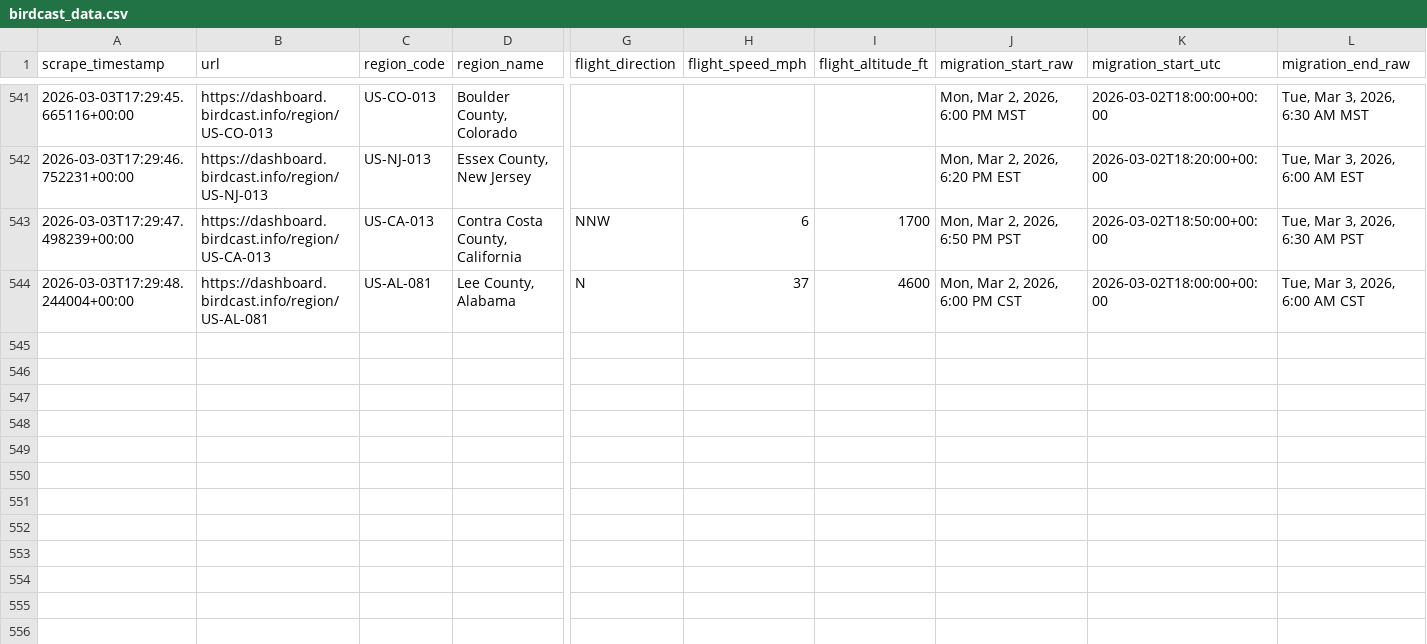
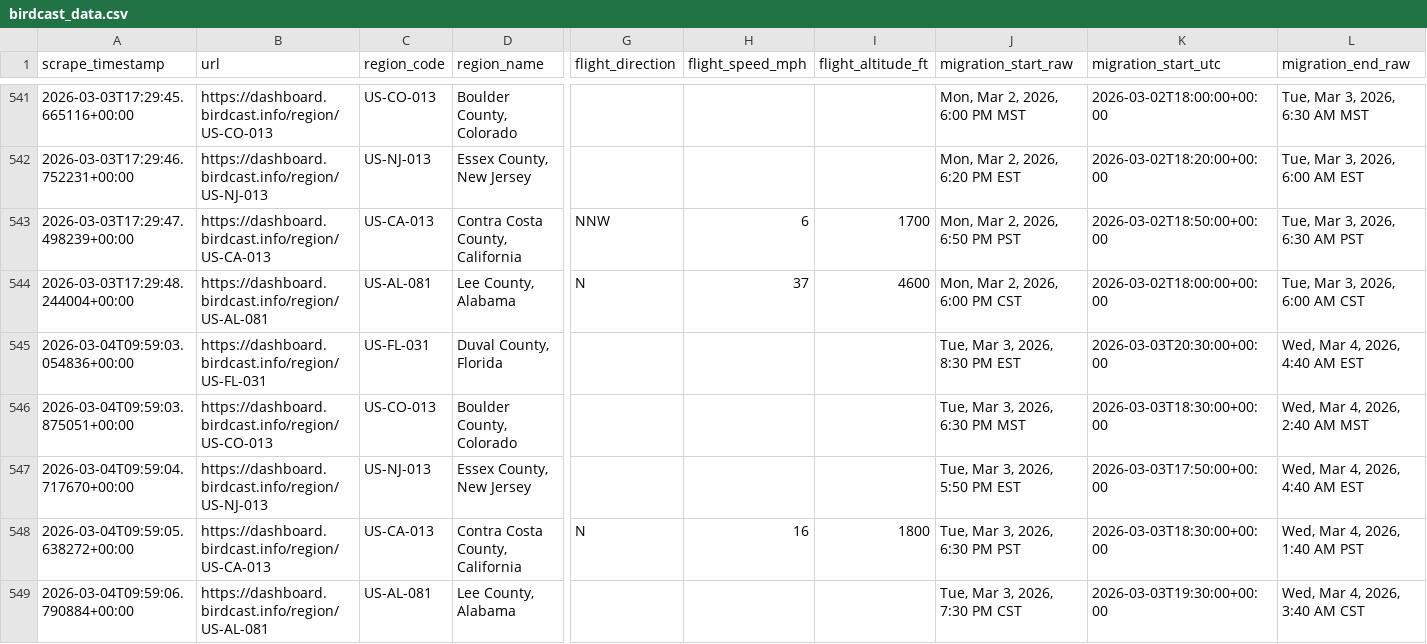
Before and after one commit to david-j-cox/backyard-ecology, a CSV file: data/birdcast_data.csv, drawn as a sheet; only a part is shown, gaps mark what is left out; rows hold the shown columns only; the diff names each change by its address in the sheet, - before the commit and + after, or states it on an @@ line.

```diff
--- a/data/birdcast_data.csv
+++ b/data/birdcast_data.csv
+row 545: 2026-03-04T09:59:03.054836+00:00 | https://dashboard.birdcast.info/region/US-FL-031 | US-FL-031 | Duval County, Florida |  |  |  | Tue, Mar 3, 2026, 8:30 PM EST | 2026-03-03T20:30:00+00:00 | Wed, Mar 4, 2026, 4:40 AM EST
+row 546: 2026-03-04T09:59:03.875051+00:00 | https://dashboard.birdcast.info/region/US-CO-013 | US-CO-013 | Boulder County, Colorado |  |  |  | Tue, Mar 3, 2026, 6:30 PM MST | 2026-03-03T18:30:00+00:00 | Wed, Mar 4, 2026, 2:40 AM MST
+row 547: 2026-03-04T09:59:04.717670+00:00 | https://dashboard.birdcast.info/region/US-NJ-013 | US-NJ-013 | Essex County, New Jersey |  |  |  | Tue, Mar 3, 2026, 5:50 PM EST | 2026-03-03T17:50:00+00:00 | Wed, Mar 4, 2026, 4:40 AM EST
+row 548: 2026-03-04T09:59:05.638272+00:00 | https://dashboard.birdcast.info/region/US-CA-013 | US-CA-013 | Contra Costa County, California | N | 16 | 1800 | Tue, Mar 3, 2026, 6:30 PM PST | 2026-03-03T18:30:00+00:00 | Wed, Mar 4, 2026, 1:40 AM PST
+row 549: 2026-03-04T09:59:06.790884+00:00 | https://dashboard.birdcast.info/region/US-AL-081 | US-AL-081 | Lee County, Alabama |  |  |  | Tue, Mar 3, 2026, 7:30 PM CST | 2026-03-03T19:30:00+00:00 | Wed, Mar 4, 2026, 3:40 AM CST
```
Also changed, not shown: data/daily_summaries_all_locations.csv, 23 other files.
